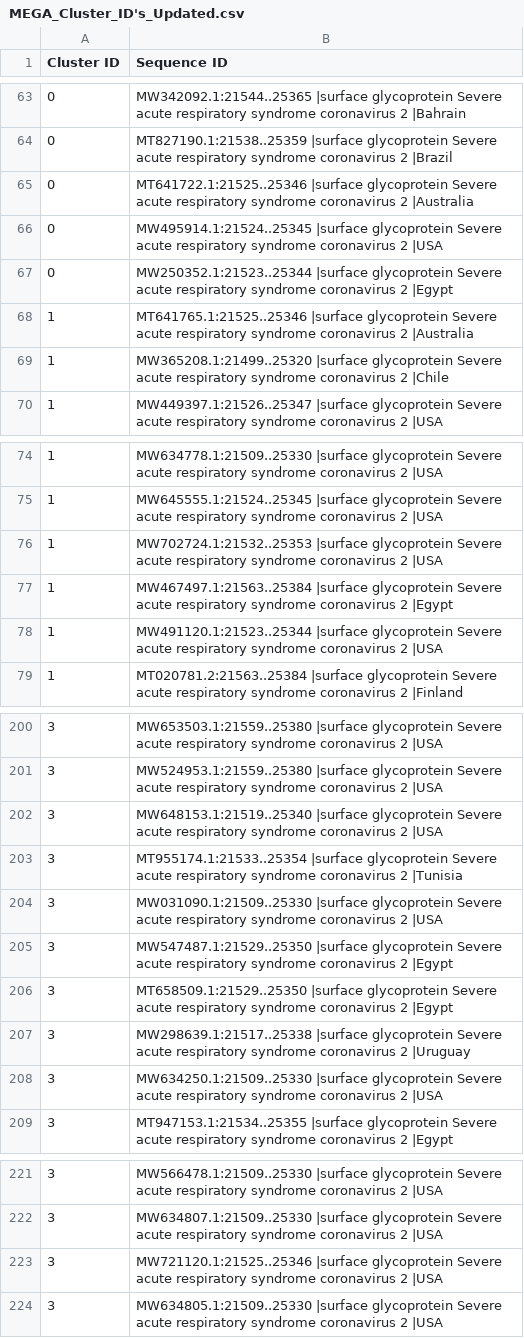
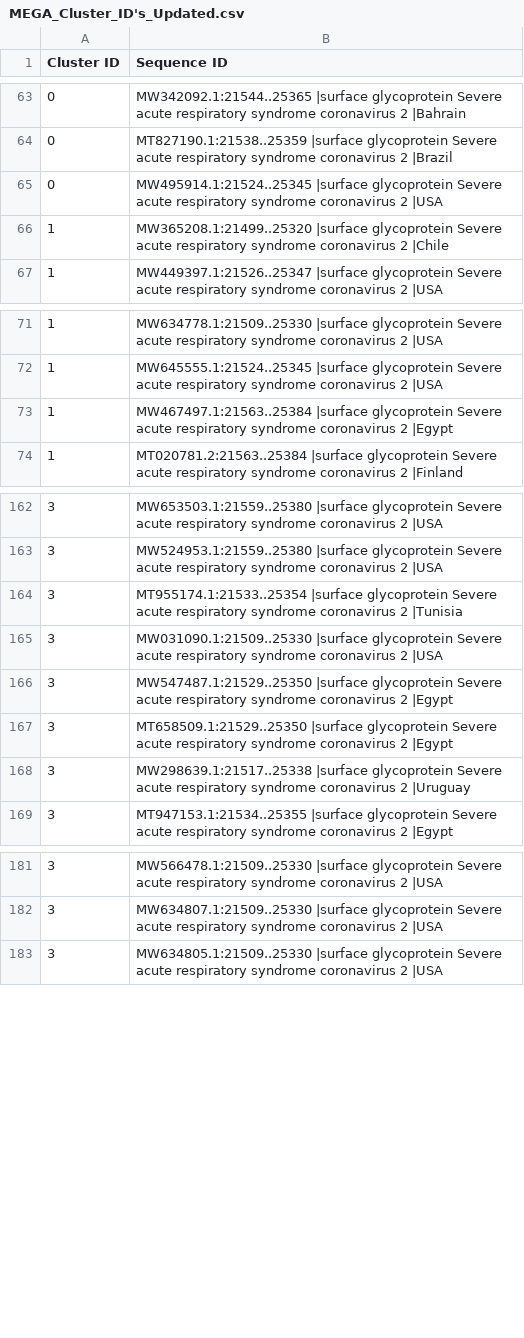
Before and after one commit to ACM-Research/covid-genetic-analysis, a CSV file: Sequences by Month/MEGA_Cluster_ID's_Updated.csv, drawn as a sheet; only a part is shown, gaps mark what is left out; the diff covers the shown part only.

```diff
--- a/Sequences by Month/MEGA_Cluster_ID's_Updated.csv
+++ b/Sequences by Month/MEGA_Cluster_ID's_Updated.csv
@@ -64,6 +64,3 @@ Cluster ID,Sequence ID,,,
 0,MT827190.1:21538..25359 |surface glycoprotein Severe acute respiratory syndrome coronavirus 2 |Brazil,,,
-0,MT641722.1:21525..25346 |surface glycoprotein Severe acute respiratory syndrome coronavirus 2 |Australia,,,
 0,MW495914.1:21524..25345 |surface glycoprotein Severe acute respiratory syndrome coronavirus 2 |USA,,,
-0,MW250352.1:21523..25344 |surface glycoprotein Severe acute respiratory syndrome coronavirus 2 |Egypt,,,
-1,MT641765.1:21525..25346 |surface glycoprotein Severe acute respiratory syndrome coronavirus 2 |Australia,,,
 1,MW365208.1:21499..25320 |surface glycoprotein Severe acute respiratory syndrome coronavirus 2 |Chile,,,
@@ -75,5 +72,3 @@ Cluster ID,Sequence ID,,,
 1,MW645555.1:21524..25345 |surface glycoprotein Severe acute respiratory syndrome coronavirus 2 |USA,,,
-1,MW702724.1:21532..25353 |surface glycoprotein Severe acute respiratory syndrome coronavirus 2 |USA,,,
 1,MW467497.1:21563..25384 |surface glycoprotein Severe acute respiratory syndrome coronavirus 2 |Egypt,,,
-1,MW491120.1:21523..25344 |surface glycoprotein Severe acute respiratory syndrome coronavirus 2 |USA,,,
 1,MT020781.2:21563..25384 |surface glycoprotein Severe acute respiratory syndrome coronavirus 2 |Finland,,,
@@ -201,3 +163,2 @@ Cluster ID,Sequence ID,,,
 3,MW524953.1:21559..25380 |surface glycoprotein Severe acute respiratory syndrome coronavirus 2 |USA,,,
-3,MW648153.1:21519..25340 |surface glycoprotein Severe acute respiratory syndrome coronavirus 2 |USA,,,
 3,MT955174.1:21533..25354 |surface glycoprotein Severe acute respiratory syndrome coronavirus 2 |Tunisia,,,
@@ -207,3 +168,2 @@ Cluster ID,Sequence ID,,,
 3,MW298639.1:21517..25338 |surface glycoprotein Severe acute respiratory syndrome coronavirus 2 |Uruguay,,,
-3,MW634250.1:21509..25330 |surface glycoprotein Severe acute respiratory syndrome coronavirus 2 |USA,,,
 3,MT947153.1:21534..25355 |surface glycoprotein Severe acute respiratory syndrome coronavirus 2 |Egypt,,,
@@ -222,3 +182,2 @@ Cluster ID,Sequence ID,,,
 3,MW634807.1:21509..25330 |surface glycoprotein Severe acute respiratory syndrome coronavirus 2 |USA,,,
-3,MW721120.1:21525..25346 |surface glycoprotein Severe acute respiratory syndrome coronavirus 2 |USA,,,
 3,MW634805.1:21509..25330 |surface glycoprotein Severe acute respiratory syndrome coronavirus 2 |USA,,,
```
Also changed, not shown: 33 removed rows elsewhere in this file.
